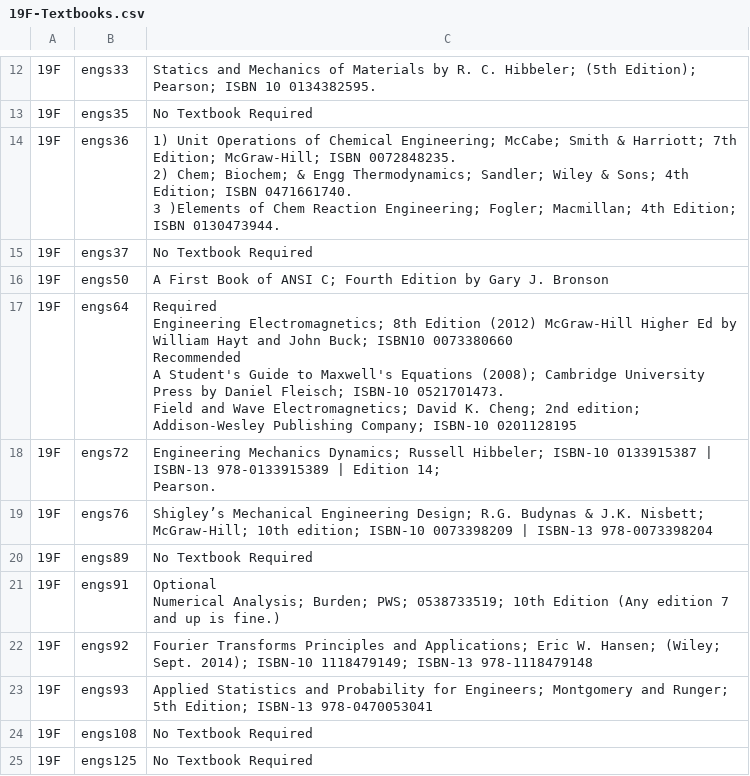
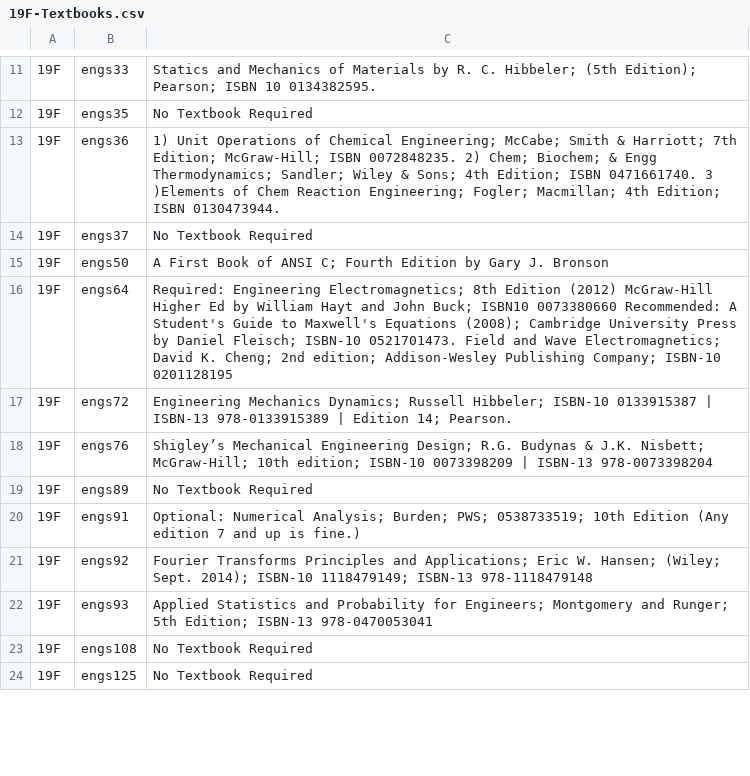
Before and after one commit to thayer/go-website, a CSV file: temp/19F-Textbooks.csv, drawn as a sheet; only a part is shown, gaps mark what is left out; addresses are those after the commit; ↵ is a line break in a cell; the diff covers the shown part only; the diff names each change by its address in the sheet, - before the commit and + after, or states it on an @@ line.

```diff
--- a/temp/19F-Textbooks.csv
+++ b/temp/19F-Textbooks.csv
-C13: …ISBN 0130473944.
+C13: …ISBN 0130473944.
-C16: Required ↵ Engineering Electromagnetics; 8th Edition (2012) McGraw-Hill Higher Ed by William Hayt and John Buck; ISBN10 0073380660 ↵ Recommended ↵ A Student's…
+C16: Required: Engineering Electromagnetics; 8th Edition (2012) McGraw-Hill Higher Ed by William Hayt and John Buck; ISBN10 0073380660 Recommended: A Student's…
-C17: …14; ↵ Pearson.
+C17: …14; Pearson.
-C20: Optional ↵ Numerical Analysis;…
+C20: Optional: Numerical Analysis;…
```
Also changed, not shown: 1 removed row and 12 edited cells elsewhere in this file.
